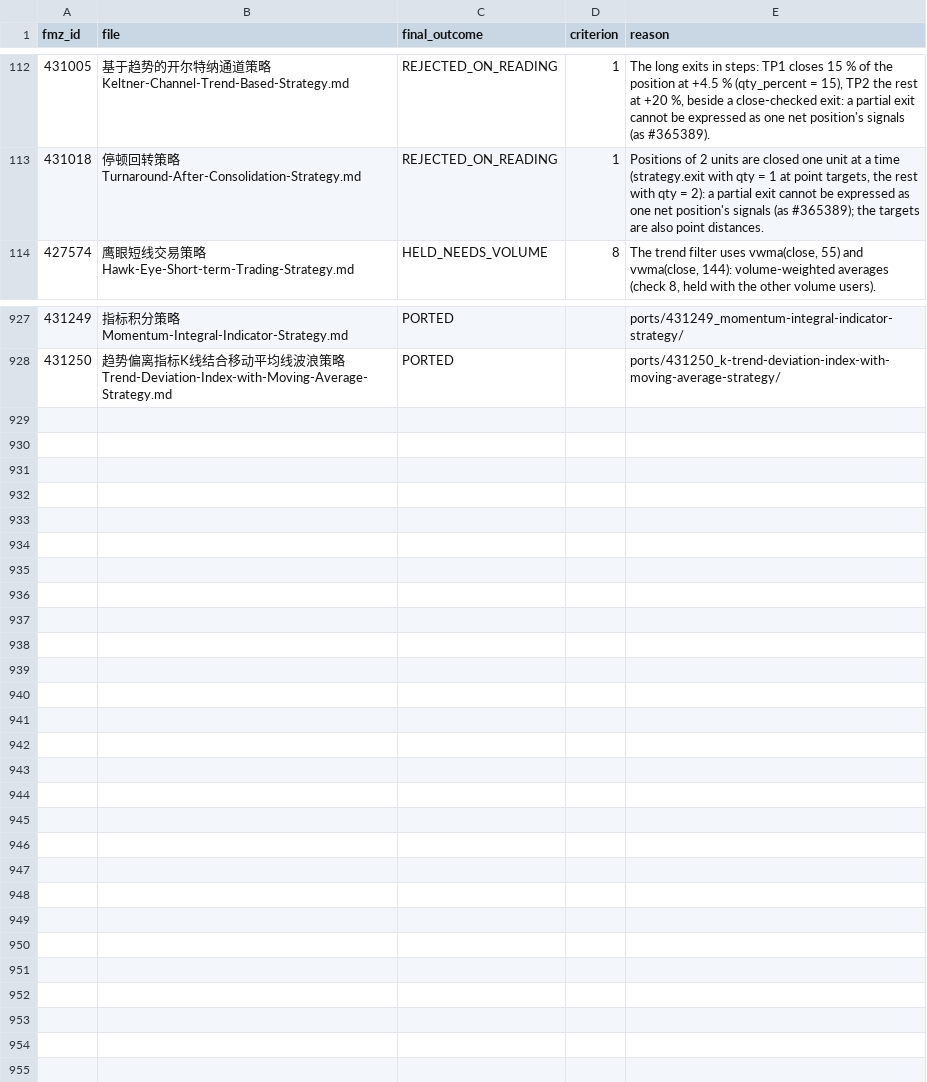
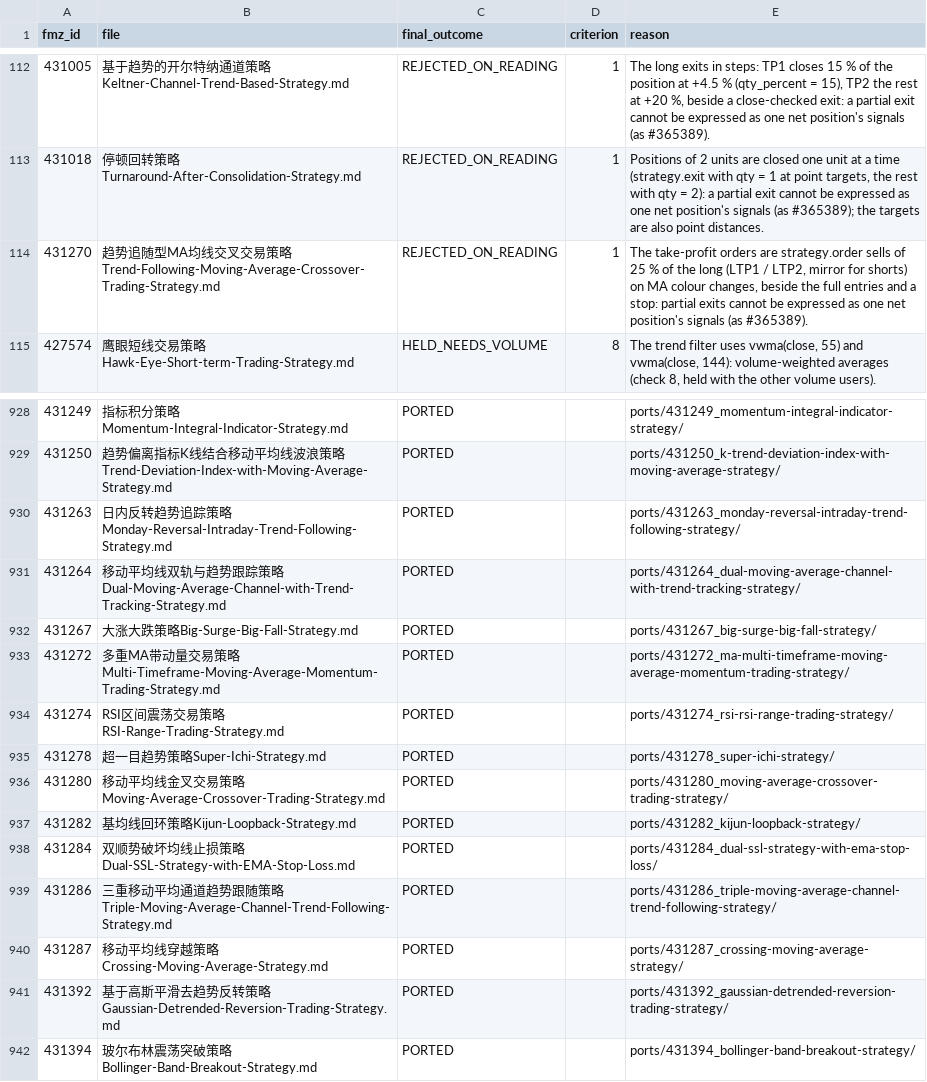
Before and after one commit to r35t1tut0r0rb15-gif/fmz-strategies, a CSV file: review_decisions.csv, drawn as a sheet; only a part is shown, gaps mark what is left out; the diff names each change by its address in the sheet, - before the commit and + after, or states it on an @@ line.

```diff
--- a/review_decisions.csv
+++ b/review_decisions.csv
+row 114: 431270 | 趋势追随型MA均线交叉交易策略Trend-Following-Moving-Average-Crossover-Trading-Strategy.md | REJECTED_ON_READING | 1 | The take-profit orders are strategy.order sells of 25 % of the long (LTP1 / LTP2, mirror for shorts) on MA colour changes, beside the full entries and a stop: partial exits cannot be expressed as one net position's signals (as #365389).
+row 930: 431263 | 日内反转趋势追踪策略Monday-Reversal-Intraday-Trend-Following-Strategy.md | PORTED |  | ports/431263_monday-reversal-intraday-trend-following-strategy/
+row 931: 431264 | 移动平均线双轨与趋势跟踪策略Dual-Moving-Average-Channel-with-Trend-Tracking-Strategy.md | PORTED |  | ports/431264_dual-moving-average-channel-with-trend-tracking-strategy/
+row 932: 431267 | 大涨大跌策略Big-Surge-Big-Fall-Strategy.md | PORTED |  | ports/431267_big-surge-big-fall-strategy/
+row 933: 431272 | 多重MA带动量交易策略Multi-Timeframe-Moving-Average-Momentum-Trading-Strategy.md | PORTED |  | ports/431272_ma-multi-timeframe-moving-average-momentum-trading-strategy/
+row 934: 431274 | RSI区间震荡交易策略RSI-Range-Trading-Strategy.md | PORTED |  | ports/431274_rsi-rsi-range-trading-strategy/
+row 935: 431278 | 超一目趋势策略Super-Ichi-Strategy.md | PORTED |  | ports/431278_super-ichi-strategy/
+row 936: 431280 | 移动平均线金叉交易策略Moving-Average-Crossover-Trading-Strategy.md | PORTED |  | ports/431280_moving-average-crossover-trading-strategy/
+row 937: 431282 | 基均线回环策略Kijun-Loopback-Strategy.md | PORTED |  | ports/431282_kijun-loopback-strategy/
+row 938: 431284 | 双顺势破坏均线止损策略Dual-SSL-Strategy-with-EMA-Stop-Loss.md | PORTED |  | ports/431284_dual-ssl-strategy-with-ema-stop-loss/
+row 939: 431286 | 三重移动平均通道趋势跟随策略Triple-Moving-Average-Channel-Trend-Following-Strategy.md | PORTED |  | ports/431286_triple-moving-average-channel-trend-following-strategy/
+row 940: 431287 | 移动平均线穿越策略Crossing-Moving-Average-Strategy.md | PORTED |  | ports/431287_crossing-moving-average-strategy/
+row 941: 431392 | 基于高斯平滑去趋势反转策略Gaussian-Detrended-Reversion-Trading-Strategy.md | PORTED |  | ports/431392_gaussian-detrended-reversion-trading-strategy/
+row 942: 431394 | 玻尔布林震荡突破策略Bollinger-Band-Breakout-Strategy.md | PORTED |  | ports/431394_bollinger-band-breakout-strategy/
```
Also changed, not shown: 55 other files.
